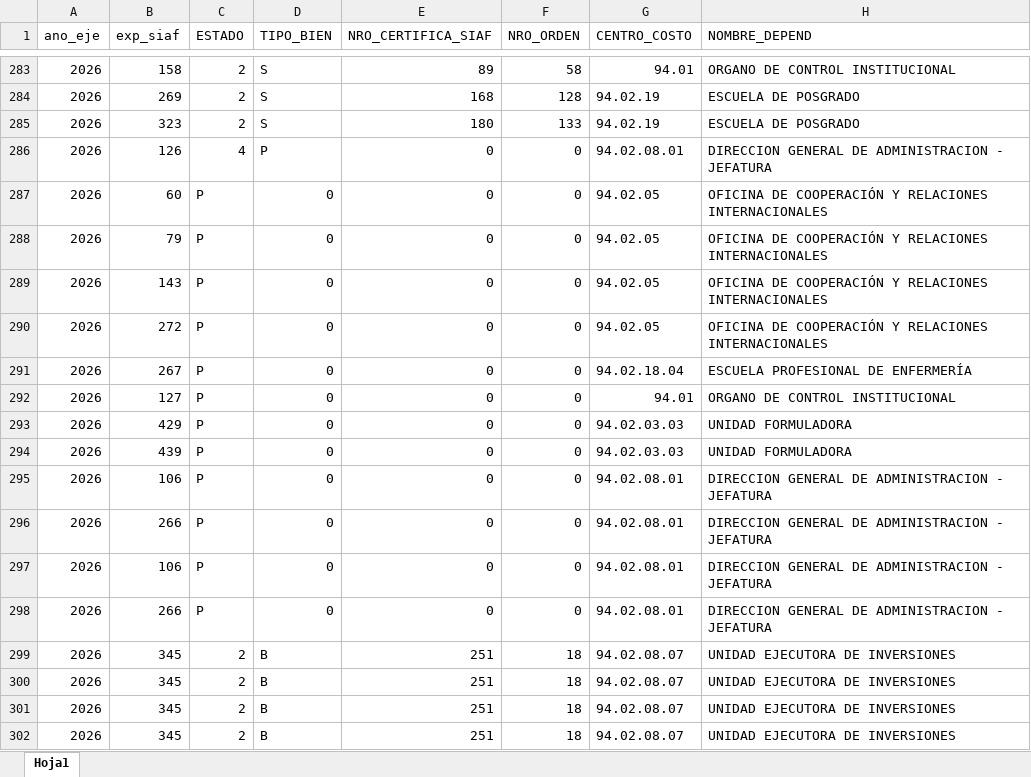
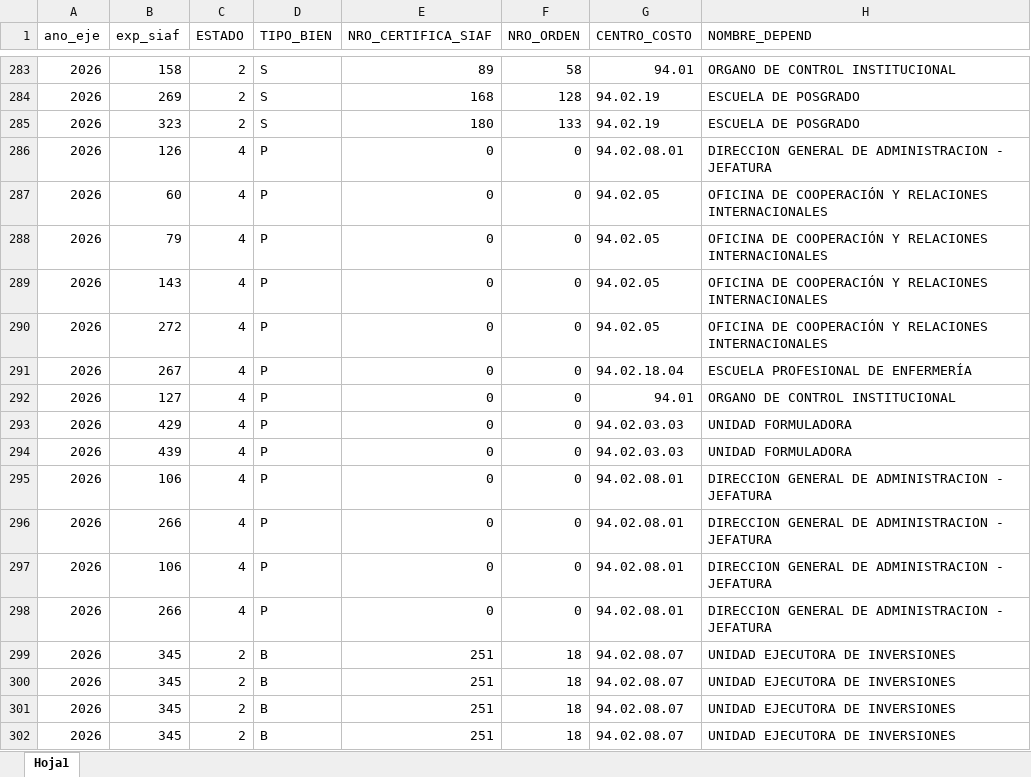
Before and after one commit to Rich-13/seguimiento_presupuestal_unsch_2026, an Excel workbook: data/ep_mes_2026.xlsx, sheet Hoja1, drawn as a sheet; only a part is shown, gaps mark what is left out; values as stored, in another font and other column widths than the file's, no borders; the diff names each change by its address in the sheet, - before the commit and + after, or states it on an @@ line.

Commit message:
correcgión de data 2026

```diff
--- a/data/ep_mes_2026.xlsx (sheet Hoja1)
+++ b/data/ep_mes_2026.xlsx (sheet Hoja1)
-C287:C298 (ESTADO): P
+C287:C298 (ESTADO): 4
-D287:D298 (TIPO_BIEN): 0
+D287:D298 (TIPO_BIEN): P
```
